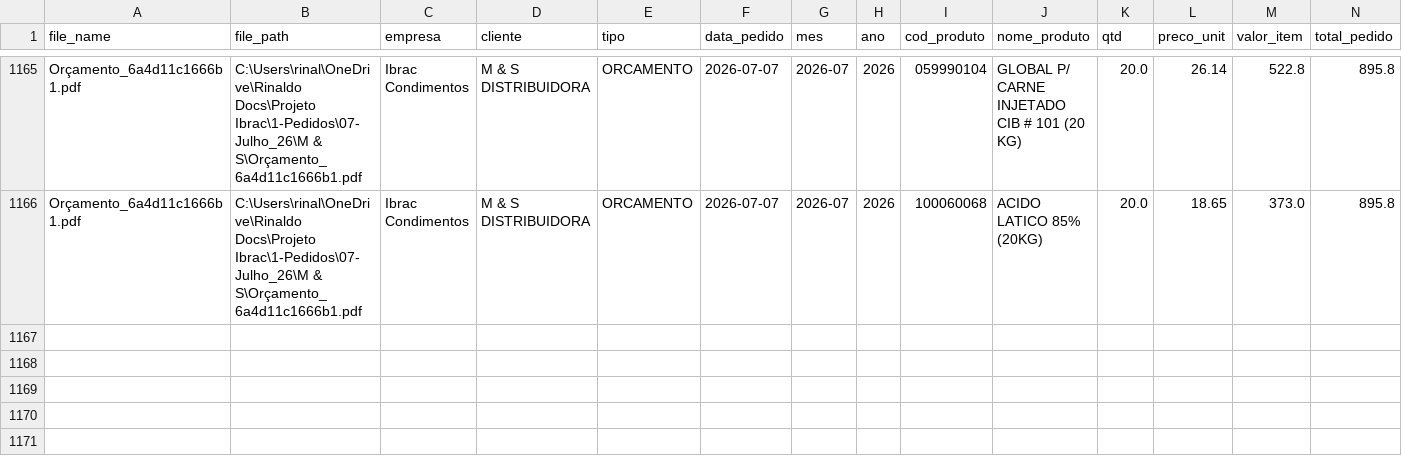
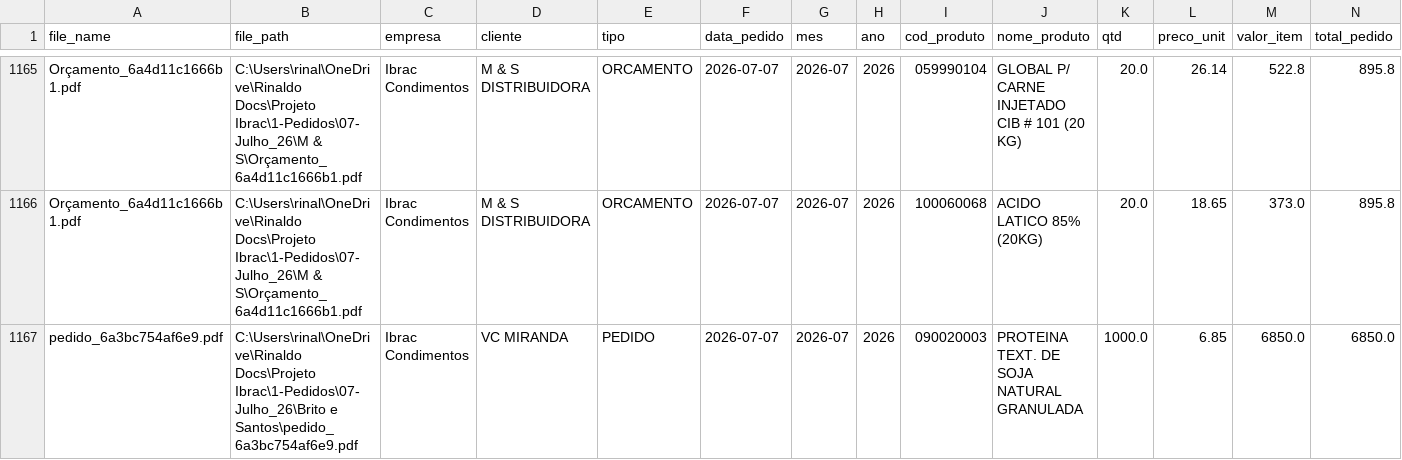
Before and after one commit to KnowHowRep/DashBoard-KnowHow-, a CSV file: orders_database.csv, drawn as a sheet; only a part is shown, gaps mark what is left out; rows hold the shown columns only; the diff names each change by its address in the sheet, - before the commit and + after, or states it on an @@ line.

```diff
--- a/orders_database.csv
+++ b/orders_database.csv
+row 1167: pedido_6a3bc754af6e9.pdf | C:\Users\rinal\OneDrive\Rinaldo Docs\Projeto Ibrac\1-Pedidos\07-Julho_26\Brito e Santos\pedido_6a3bc754af6e9.pdf | Ibrac Condimentos | VC MIRANDA | PEDIDO | 2026-07-07 | 2026-07 | 2026 | 090020003 | PROTEINA TEXT. DE SOJA NATURAL GRANULADA | 1000.0 | 6.85 | 6850.0 | 6850.0
```
Also changed, not shown: 1 other file.
